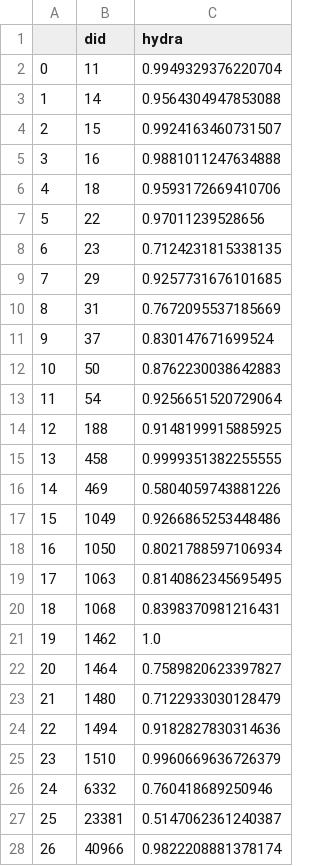
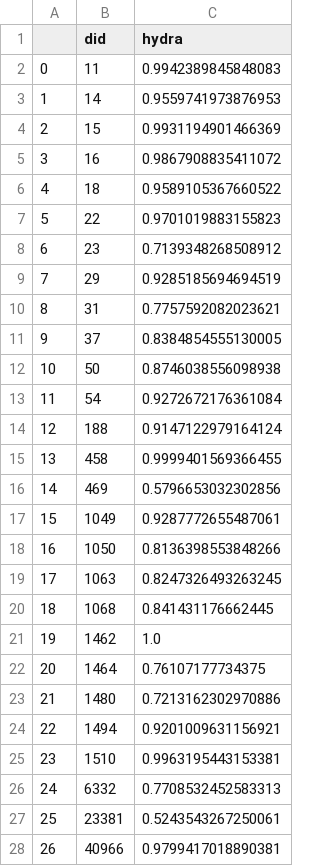
Before and after one commit to felixmkoch/Structured-State-Space-Models-for-PFNs, a CSV file: result_csvs/hydra_small_jrt.csv, drawn as a sheet; only a part is shown; the diff covers the shown part only.

Commit message:
Add small jrt results now correct

```diff
--- a/result_csvs/hydra_small_jrt.csv
+++ b/result_csvs/hydra_small_jrt.csv
@@ -1,28 +1,28 @@
 ,did,hydra
-0,11,0.9949329376220704
-1,14,0.9564304947853088
-2,15,0.9924163460731507
-3,16,0.9881011247634888
-4,18,0.9593172669410706
-5,22,0.97011239528656
-6,23,0.7124231815338135
-7,29,0.9257731676101685
-8,31,0.7672095537185669
-9,37,0.830147671699524
-10,50,0.8762230038642883
-11,54,0.9256651520729064
-12,188,0.9148199915885925
-13,458,0.9999351382255555
-14,469,0.5804059743881226
-15,1049,0.9266865253448486
-16,1050,0.8021788597106934
-17,1063,0.8140862345695495
-18,1068,0.8398370981216431
+0,11,0.9942389845848083
+1,14,0.9559741973876953
+2,15,0.9931194901466369
+3,16,0.9867908835411072
+4,18,0.9589105367660522
+5,22,0.9701019883155823
+6,23,0.7139348268508912
+7,29,0.9285185694694519
+8,31,0.7757592082023621
+9,37,0.8384854555130005
+10,50,0.8746038556098938
+11,54,0.9272672176361084
+12,188,0.9147122979164124
+13,458,0.9999401569366455
+14,469,0.5796653032302856
+15,1049,0.9287772655487061
+16,1050,0.8136398553848266
+17,1063,0.8247326493263245
+18,1068,0.841431176662445
 19,1462,1.0
-20,1464,0.7589820623397827
-21,1480,0.7122933030128479
-22,1494,0.9182827830314636
-23,1510,0.9960669636726379
-24,6332,0.760418689250946
-25,23381,0.5147062361240387
-26,40966,0.9822208881378174
+20,1464,0.76107177734375
+21,1480,0.7213162302970886
+22,1494,0.9201009631156921
+23,1510,0.9963195443153381
+24,6332,0.7708532452583313
+25,23381,0.5243543267250061
+26,40966,0.9799417018890381
```
Also changed, not shown: 3 edited cells elsewhere in this file.
